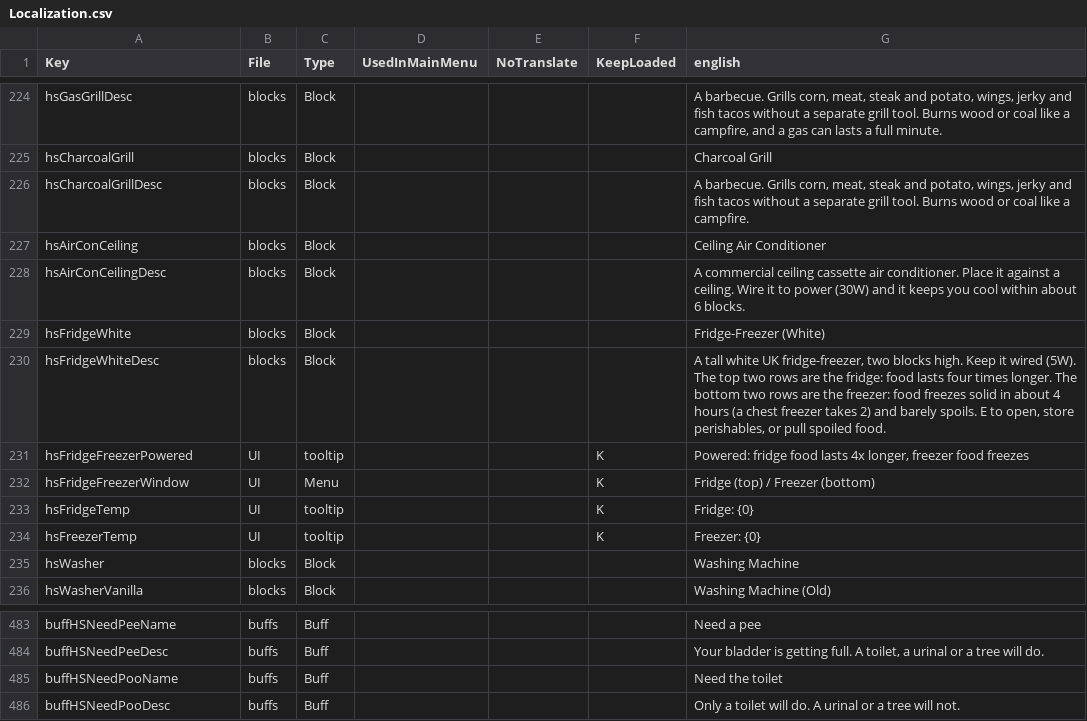
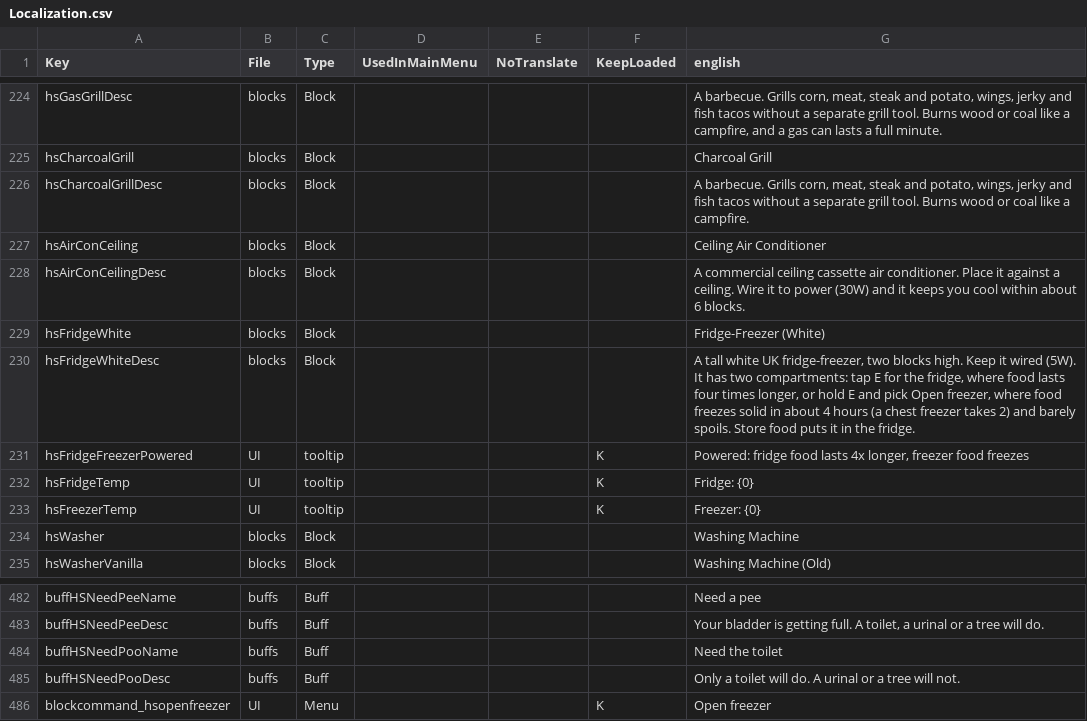
Before and after one commit to Crumb3D/HS_WorkingStuff, a CSV file: Config/Localization.csv, drawn as a sheet; only a part is shown, gaps mark what is left out.

```diff
--- a/Config/Localization.csv
+++ b/Config/Localization.csv
@@ -229,5 +229,4 @@ hsAirConCeilingDesc,blocks,Block,,,,"A commercial ceiling cassette air condition
 hsFridgeWhite,blocks,Block,,,,Fridge-Freezer (White)
-hsFridgeWhiteDesc,blocks,Block,,,,"A tall white UK fridge-freezer, two blocks high. Keep it wired (5W). The top two rows are the fridge: food lasts four times longer. The bottom two rows are the freezer: food freezes solid in about 4 hours (a chest freezer takes 2) and barely spoils. E to open, store perishables, or pull spoiled food."
+hsFridgeWhiteDesc,blocks,Block,,,,"A tall white UK fridge-freezer, two blocks high. Keep it wired (5W). It has two compartments: tap E for the fridge, where food lasts four times longer, or hold E and pick Open freezer, where food freezes solid in about 4 hours (a chest freezer takes 2) and barely spoils. Store food puts it in the fridge."
 hsFridgeFreezerPowered,UI,tooltip,,,K,"Powered: fridge food lasts 4x longer, freezer food freezes"
-hsFridgeFreezerWindow,UI,Menu,,,K,Fridge (top)  /  Freezer (bottom)
 hsFridgeTemp,UI,tooltip,,,K,Fridge: {0}
@@ -486 +485,2 @@ buffHSNeedPooName,buffs,Buff,,,,Need the toilet
 buffHSNeedPooDesc,buffs,Buff,,,,Only a toilet will do. A urinal or a tree will not.
+blockcommand_hsopenfreezer,UI,Menu,,,K,Open freezer
```
Also changed, not shown: 16 other files.
